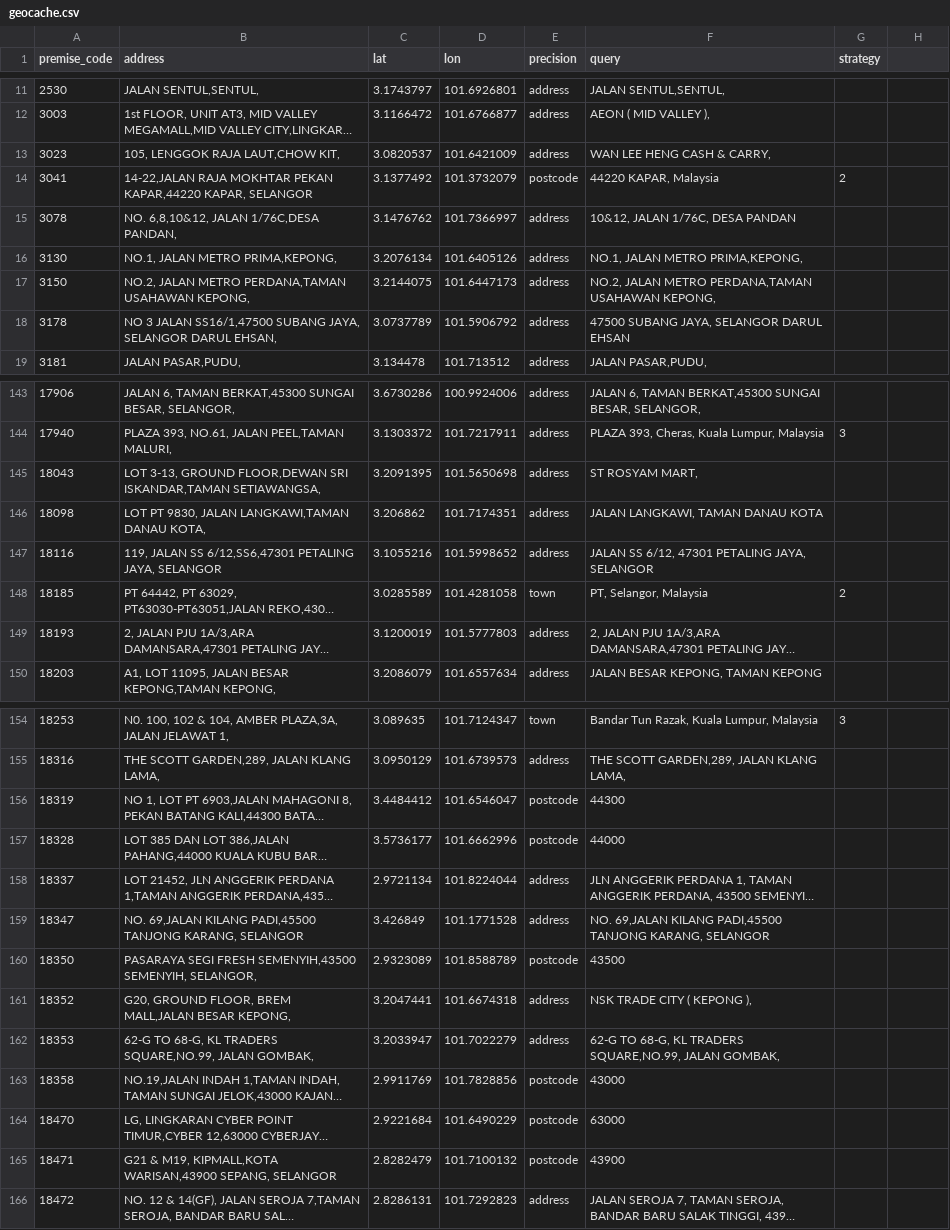
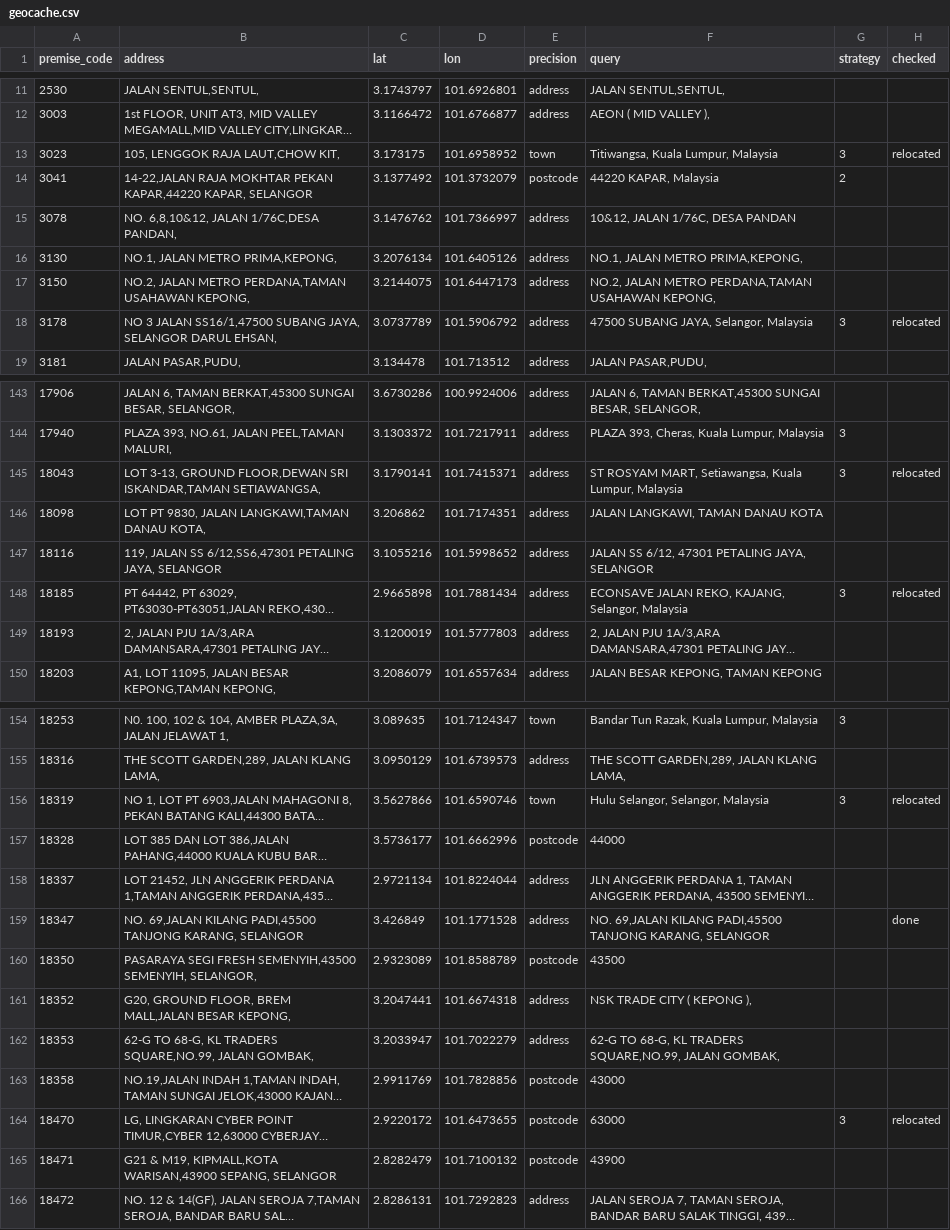
Before and after one commit to HazzyWan/sensen, a CSV file: pipeline/geocache.csv, drawn as a sheet; only a part is shown, gaps mark what is left out; long unchanged cells end in …; the diff covers the shown part only; the diff names each change by its address in the sheet, - before the commit and + after, or states it on an @@ line.

Commit message:
Check shop positions against their district and fix wrong matches

```diff
--- a/pipeline/geocache.csv
+++ b/pipeline/geocache.csv
-H1: (empty)
+H1: checked
-C13 (lat): 3.0820537
+C13 (lat): 3.173175
-D13 (lon): 101.6421009
+D13 (lon): 101.6958952
-E13 (precision): address
+E13 (precision): town
-F13 (query): WAN LEE HENG CASH & CARRY,
+F13 (query): Titiwangsa, Kuala Lumpur, Malaysia
-G13 (strategy): (empty)
+G13 (strategy): 3
-H13 (checked): (empty)
+H13 (checked): relocated
-F18 (query): 47500 SUBANG JAYA, SELANGOR DARUL EHSAN
+F18 (query): 47500 SUBANG JAYA, Selangor, Malaysia
-G18 (strategy): (empty)
+G18 (strategy): 3
-H18 (checked): (empty)
+H18 (checked): relocated
-C145 (lat): 3.2091395
+C145 (lat): 3.1790141
-D145 (lon): 101.5650698
+D145 (lon): 101.7415371
-F145 (query): ST ROSYAM MART,
+F145 (query): ST ROSYAM MART, Setiawangsa, Kuala Lumpur, Malaysia
-G145 (strategy): (empty)
+G145 (strategy): 3
-H145 (checked): (empty)
+H145 (checked): relocated
-C148 (lat): 3.0285589
+C148 (lat): 2.9665898
-D148 (lon): 101.4281058
+D148 (lon): 101.7881434
-E148 (precision): town
+E148 (precision): address
-F148 (query): PT, Selangor, Malaysia
+F148 (query): ECONSAVE JALAN REKO, KAJANG, Selangor, Malaysia
-G148 (strategy): 2
+G148 (strategy): 3
-H148 (checked): (empty)
+H148 (checked): relocated
-C156 (lat): 3.4484412
+C156 (lat): 3.5627866
-D156 (lon): 101.6546047
+D156 (lon): 101.6590746
-E156 (precision): postcode
+E156 (precision): town
-F156 (query): 44300
+F156 (query): Hulu Selangor, Selangor, Malaysia
-G156 (strategy): (empty)
+G156 (strategy): 3
-H156 (checked): (empty)
+H156 (checked): relocated
-H159 (checked): (empty)
+H159 (checked): done
-C164 (lat): 2.9221684
+C164 (lat): 2.9220172
-D164 (lon): 101.6490229
+D164 (lon): 101.6473655
-G164 (strategy): (empty)
+G164 (strategy): 3
-H164 (checked): (empty)
+H164 (checked): relocated
```
Also changed, not shown: 90 edited cells elsewhere in this file, 2 other files.
